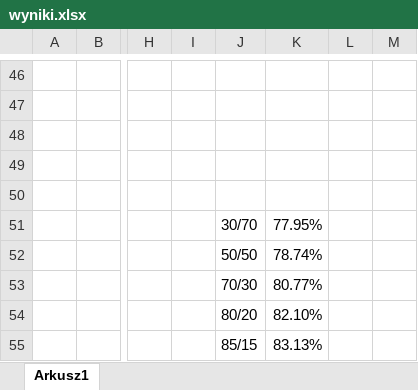
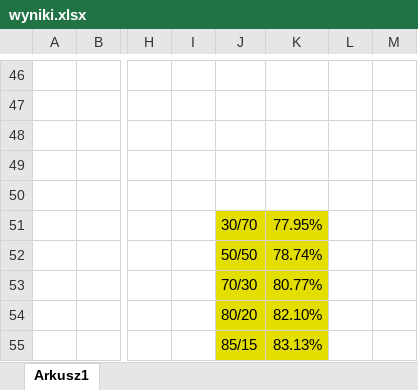
Before and after one commit to Bonniu/KSR, an Excel workbook: Sprawozdanie_zad1/wyniki.xlsx, sheet Arkusz1, drawn as a sheet; only a part is shown, gaps mark what is left out; values as stored, in another font and other column widths than the file's, no borders; charts and pictures not drawn; the diff covers the shown part only; the diff names each change by its address in the sheet, - before the commit and + after, or states it on an @@ line.

```diff
--- a/Sprawozdanie_zad1/wyniki.xlsx (sheet Arkusz1)
+++ b/Sprawozdanie_zad1/wyniki.xlsx (sheet Arkusz1)
-J51:K55 fill: none
+J51:K55 fill: #E3DE00
```
Also changed, not shown: 20 edited cells and cell formats elsewhere in this sheet, charts or pictures, 10 other files.
